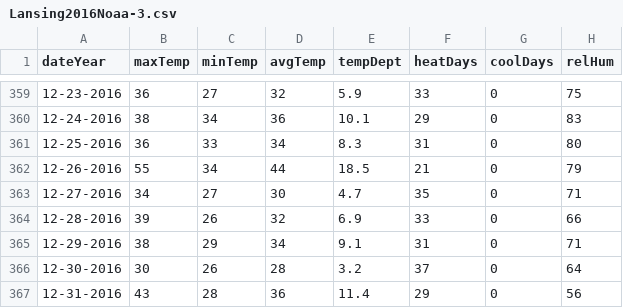
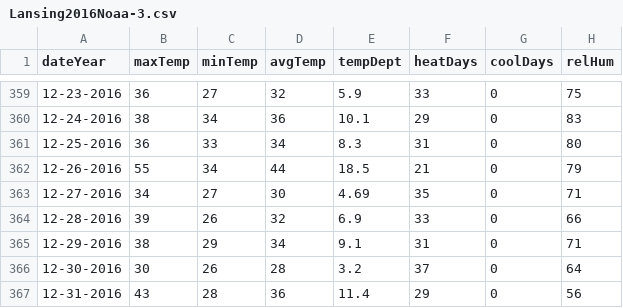
Before and after one commit to belinskyc/GitWorkshopDay3, a CSV file: data/Lansing2016Noaa-3.csv, drawn as a sheet; only a part is shown, gaps mark what is left out; the diff names each change by its address in the sheet, - before the commit and + after, or states it on an @@ line.

```diff
--- a/data/Lansing2016Noaa-3.csv
+++ b/data/Lansing2016Noaa-3.csv
-E363 (tempDept): 4.7
+E363 (tempDept): 4.69
```
Also changed, not shown: 1 other file.
